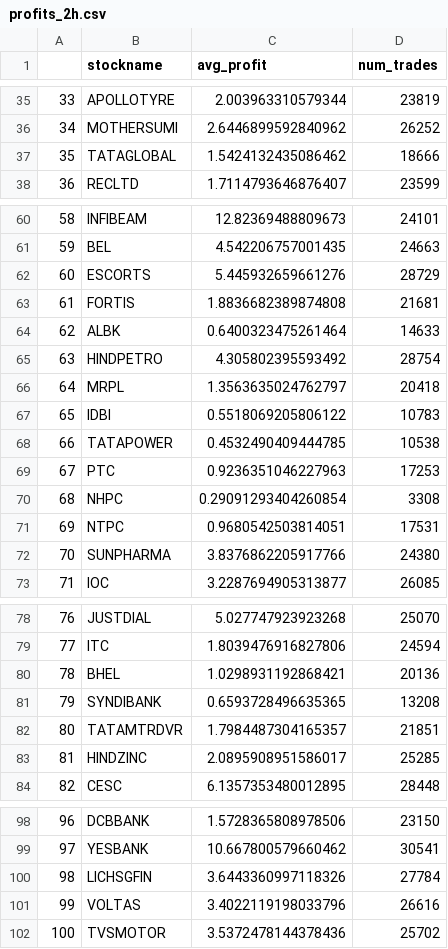
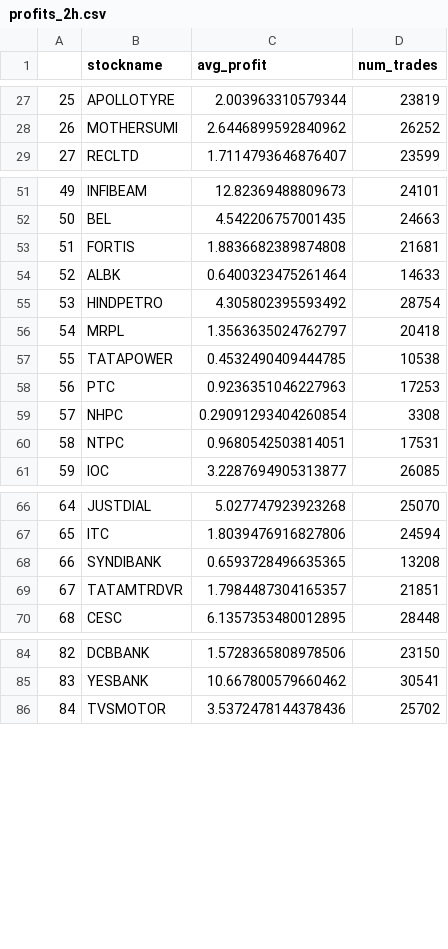
Before and after one commit to jiteshag/meanReversion, a CSV file: profits_2h.csv, drawn as a sheet; only a part is shown, gaps mark what is left out; the diff covers the shown part only; the diff names each change by its address in the sheet, - before the commit and + after, or states it on an @@ line.

```diff
--- a/profits_2h.csv
+++ b/profits_2h.csv
@@ column A renumbered from row 4 down @@
-row 37: 35 | TATAGLOBAL | 1.5424132435086462 | 18666
-row 62: 60 | ESCORTS | 5.445932659661276 | 28729
-row 67: 65 | IDBI | 0.5518069205806122 | 10783
-row 72: 70 | SUNPHARMA | 3.8376862205917766 | 24380
-row 80: 78 | BHEL | 1.0298931192868421 | 20136
-row 83: 81 | HINDZINC | 2.0895908951586017 | 25285
-row 100: 98 | LICHSGFIN | 3.6443360997118326 | 27784
-row 101: 99 | VOLTAS | 3.4022119198033796 | 26616
```
Also changed, not shown: 9 removed rows elsewhere in this file, profits_2w(14d).csv, profits_5d.csv, 9 other files.
